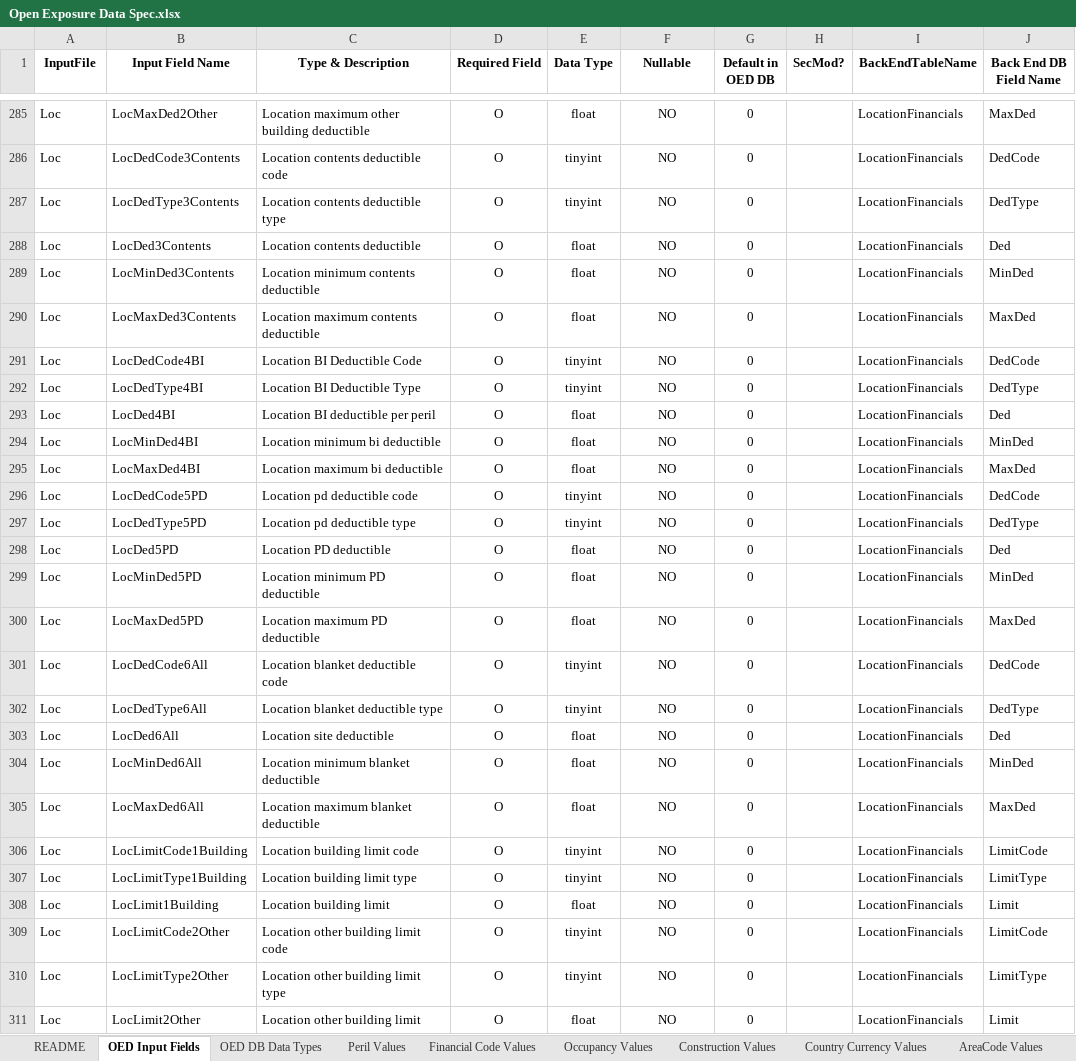
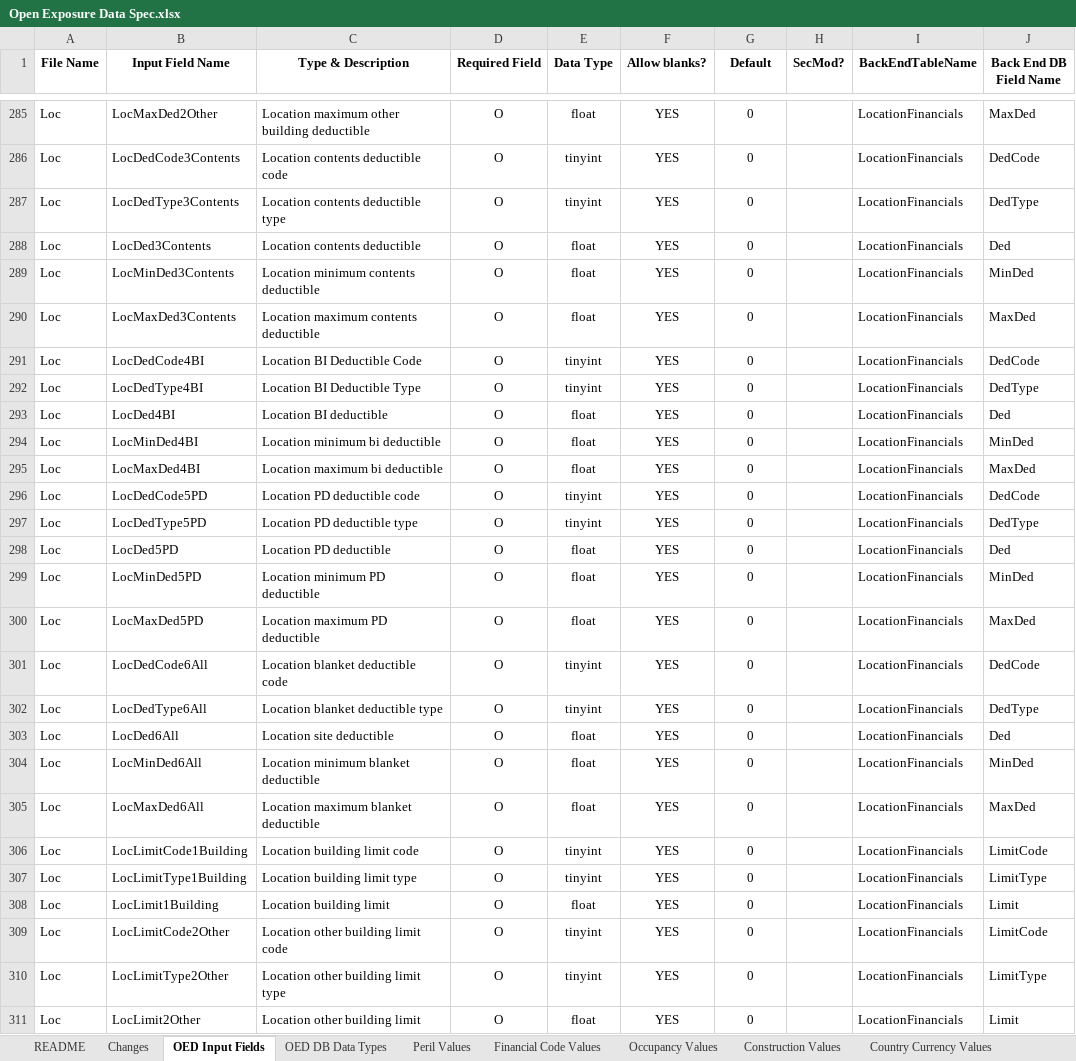
Before and after one commit to Simplitium/OED, an Excel workbook: Open Exposure Data Spec.xlsx, sheet OED Input Fields, drawn as a sheet; only a part is shown, gaps mark what is left out; values as stored, in another font and other column widths than the file's, no borders; conditional formats not drawn; the diff covers the shown part only; the diff names each change by its address in the sheet, - before the commit and + after, or states it on an @@ line.

Commit message:
Changes to implement v1.0.1
1. New column ‘Allow blanks’ added to ‘OED Input Fields’ tab (replacing Nullable column). The ‘Nullable’ column in the previous version applied to the back-end DB tables, not the input fields, so was misleading

2. Some default values changed.

3. NumberOfStories changed to NumberOfStoreys

4. RiskLevel datatype changed from int to char(3)

5. RiskLevel values modified to allow blanks and ‘SEL’ removed as value.

6. Datatypes for FirstFloorHeight, GroundElevation, FloodDefenseHeight, BaseFloodElevation, BuildingHeight changed from int to float.

7. UseReinsDates datatype changed to char(1)

8. Various description changes to catch typos. Including making the usage of the FloorsOccupied field more explicit (ground floor = 0, first floor = 1 etc).

```diff
--- a/Open Exposure Data Spec.xlsx (sheet OED Input Fields)
+++ b/Open Exposure Data Spec.xlsx (sheet OED Input Fields)
+sheet tab: Changes
-A1: InputFile
+A1: File Name
-F1: Nullable
+F1: Allow blanks?
-G1: Default in OED DB
+G1: Default
-F285:F311 (Allow blanks?): NO
+F285:F311 (Allow blanks?): YES
-C293 (Type & Description): Location BI deductible per peril
+C293 (Type & Description): Location BI deductible
-C296 (Type & Description): Location pd deductible code
+C296 (Type & Description): Location PD deductible code
-C297 (Type & Description): Location pd deductible type
+C297 (Type & Description): Location PD deductible type
```
Also changed, not shown: 364 edited cells and cell formats elsewhere in this sheet, sheet OED DB Data Types, sheet README, sheet Other Values.
